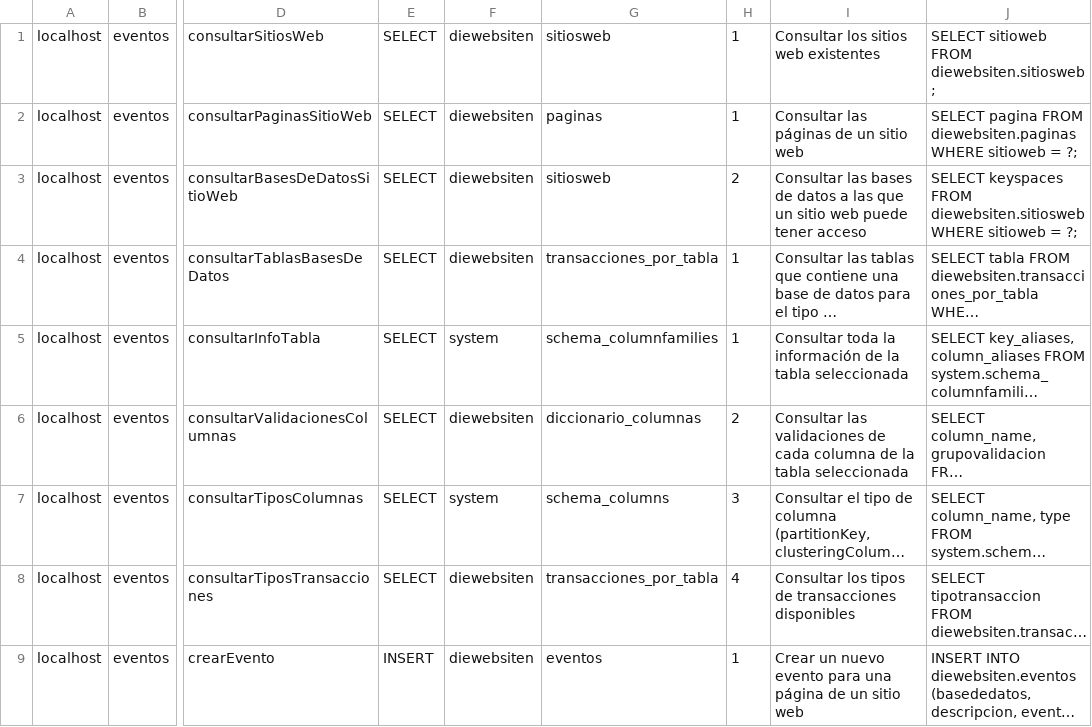
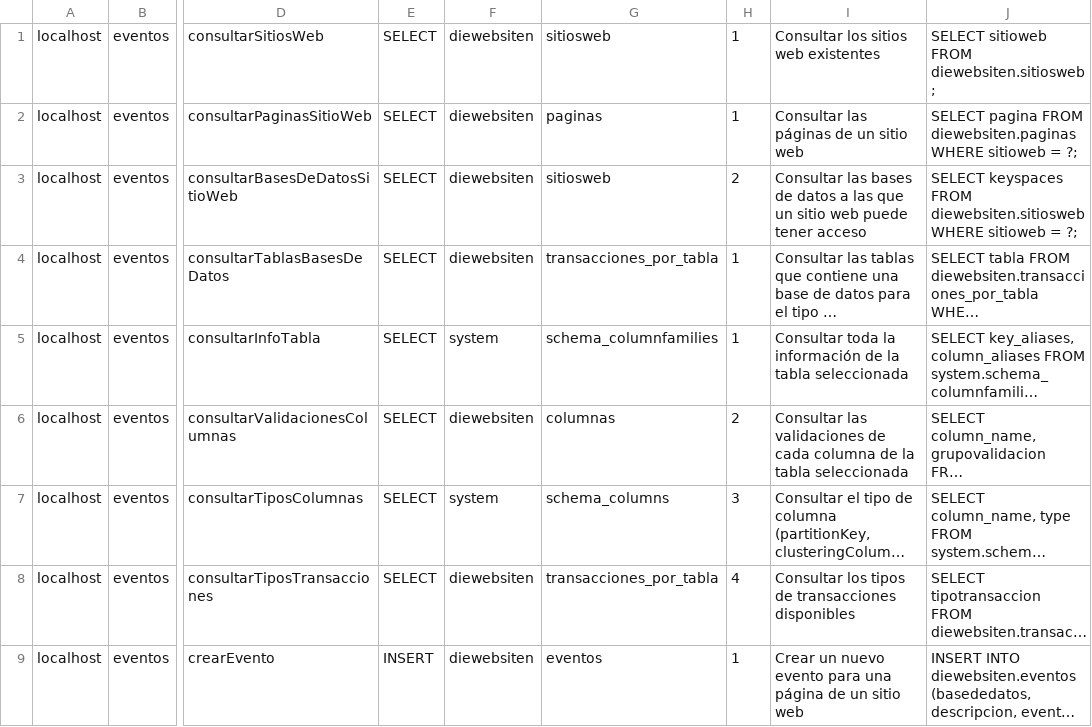
Before and after one commit to jcflorezr/DieWebsiten, a CSV file: DieWebsitenBD/cargar_eventos.csv, drawn as a sheet; only a part is shown, gaps mark what is left out; long unchanged cells end in …; the diff names each change by its address in the sheet, - before the commit and + after, or states it on an @@ line.

```diff
--- a/DieWebsitenBD/cargar_eventos.csv
+++ b/DieWebsitenBD/cargar_eventos.csv
-G6: diccionario_columnas
+G6: columnas
```
Also changed, not shown: 3 other files.
